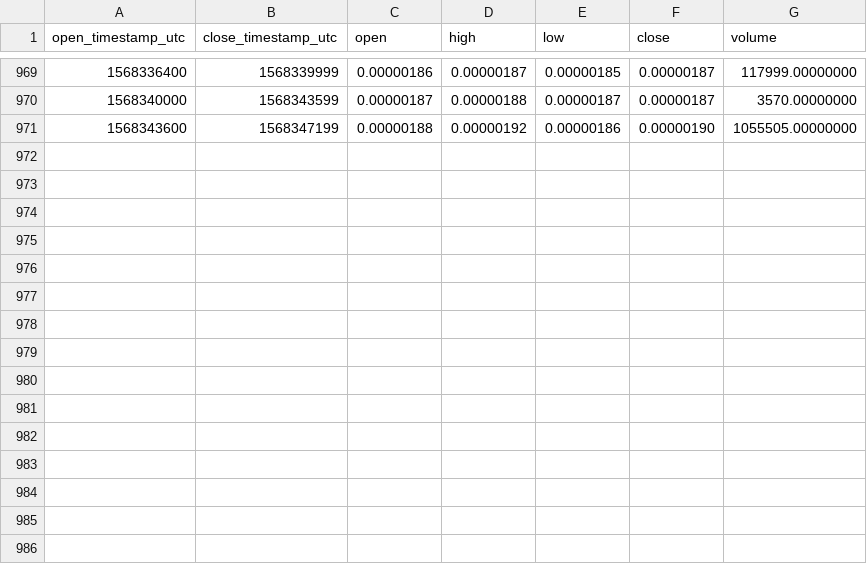
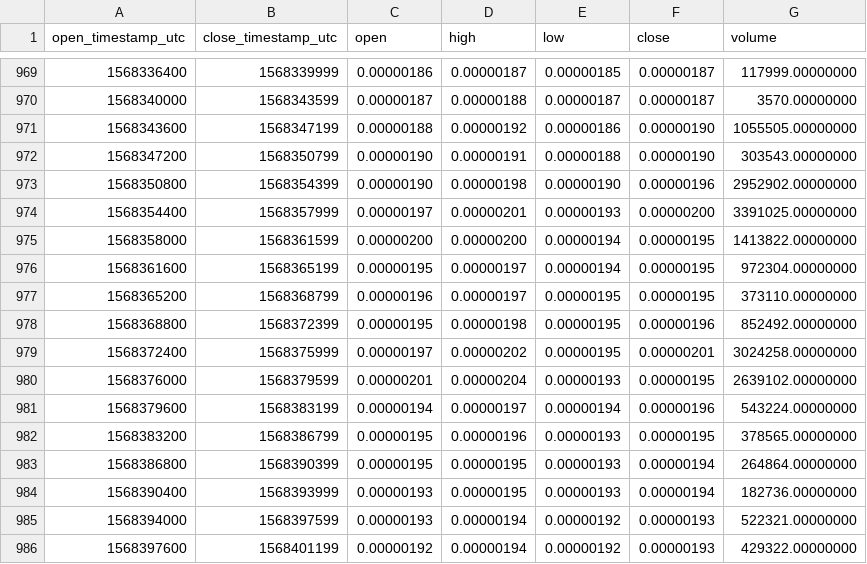
Before and after one commit to cryptobigbro/binance-COSBTC, a CSV file: binance-COSBTC-1h.csv, drawn as a sheet; only a part is shown, gaps mark what is left out; the diff names each change by its address in the sheet, - before the commit and + after, or states it on an @@ line.

Commit message:
Update OHLCV data.

```diff
--- a/binance-COSBTC-1h.csv
+++ b/binance-COSBTC-1h.csv
+row 972: 1568347200 | 1568350799 | 0.00000190 | 0.00000191 | 0.00000188 | 0.00000190 | 303543.00000000
+row 973: 1568350800 | 1568354399 | 0.00000190 | 0.00000198 | 0.00000190 | 0.00000196 | 2952902.00000000
+row 974: 1568354400 | 1568357999 | 0.00000197 | 0.00000201 | 0.00000193 | 0.00000200 | 3391025.00000000
+row 975: 1568358000 | 1568361599 | 0.00000200 | 0.00000200 | 0.00000194 | 0.00000195 | 1413822.00000000
+row 976: 1568361600 | 1568365199 | 0.00000195 | 0.00000197 | 0.00000194 | 0.00000195 | 972304.00000000
+row 977: 1568365200 | 1568368799 | 0.00000196 | 0.00000197 | 0.00000195 | 0.00000195 | 373110.00000000
+row 978: 1568368800 | 1568372399 | 0.00000195 | 0.00000198 | 0.00000195 | 0.00000196 | 852492.00000000
+row 979: 1568372400 | 1568375999 | 0.00000197 | 0.00000202 | 0.00000195 | 0.00000201 | 3024258.00000000
+row 980: 1568376000 | 1568379599 | 0.00000201 | 0.00000204 | 0.00000193 | 0.00000195 | 2639102.00000000
+row 981: 1568379600 | 1568383199 | 0.00000194 | 0.00000197 | 0.00000194 | 0.00000196 | 543224.00000000
+row 982: 1568383200 | 1568386799 | 0.00000195 | 0.00000196 | 0.00000193 | 0.00000195 | 378565.00000000
+row 983: 1568386800 | 1568390399 | 0.00000195 | 0.00000195 | 0.00000193 | 0.00000194 | 264864.00000000
+row 984: 1568390400 | 1568393999 | 0.00000193 | 0.00000195 | 0.00000193 | 0.00000194 | 182736.00000000
+row 985: 1568394000 | 1568397599 | 0.00000193 | 0.00000194 | 0.00000192 | 0.00000193 | 522321.00000000
+row 986: 1568397600 | 1568401199 | 0.00000192 | 0.00000194 | 0.00000192 | 0.00000193 | 429322.00000000
```
